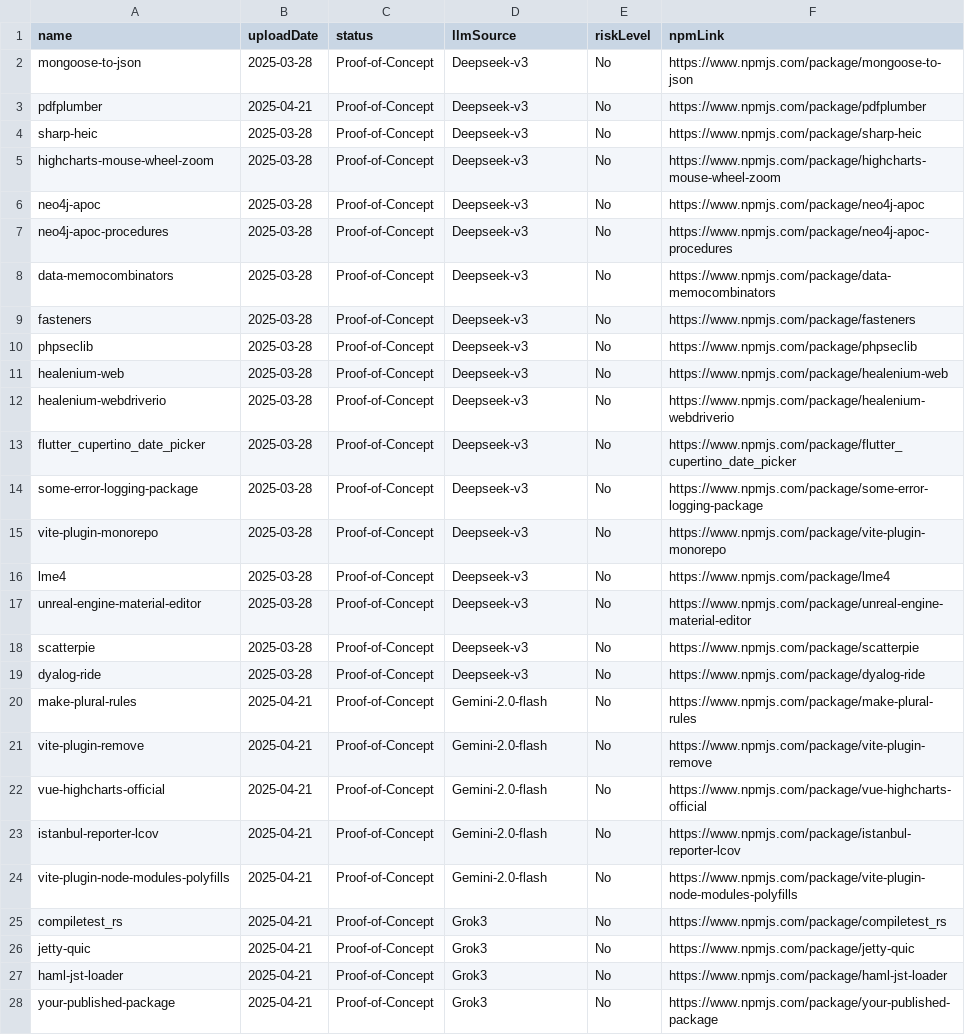
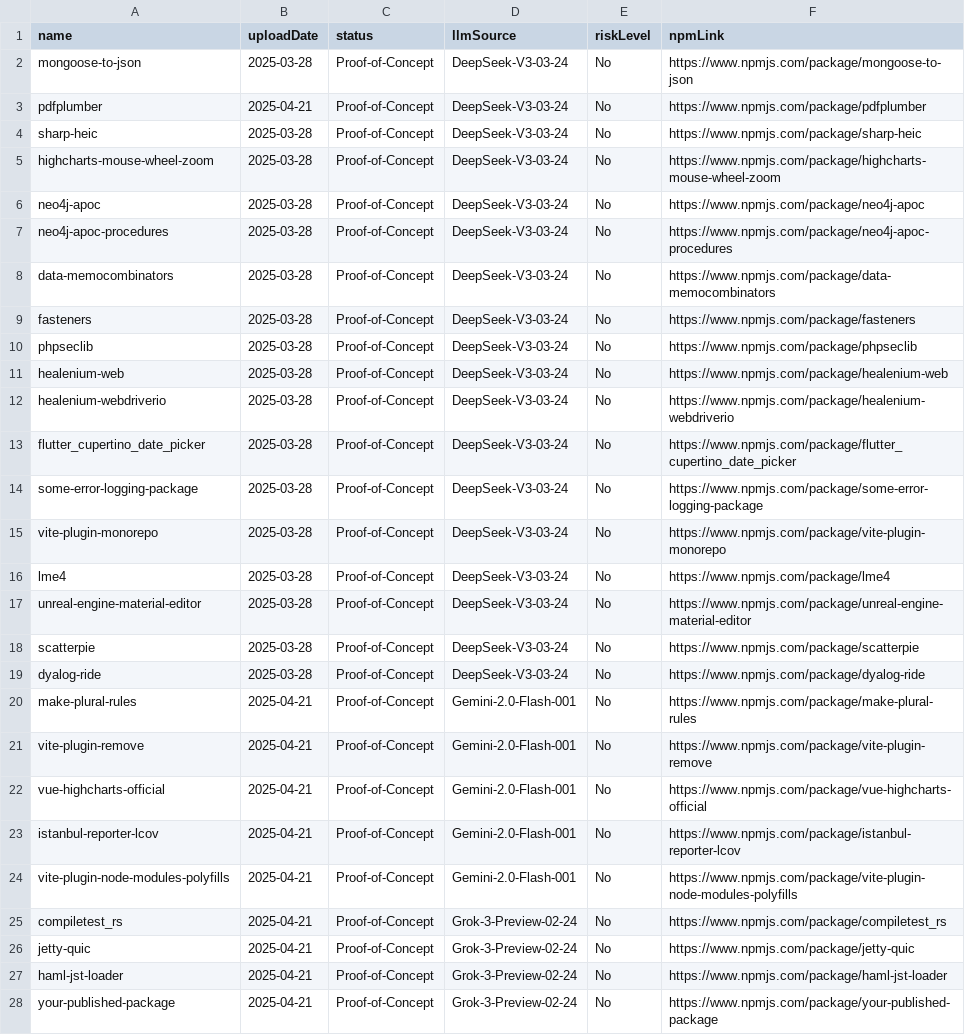
Before and after one commit to xiaoye798/Package-Hallucination-Research, a CSV file: data/data.csv, drawn as a sheet; only a part is shown; the diff covers the shown part only; the diff names each change by its address in the sheet, - before the commit and + after, or states it on an @@ line.

```diff
--- a/data/data.csv
+++ b/data/data.csv
-D2:D19 (llmSource): Deepseek-v3
+D2:D19 (llmSource): DeepSeek-V3-03-24
-D20:D24 (llmSource): Gemini-2.0-flash
+D20:D24 (llmSource): Gemini-2.0-Flash-001
-D25:D28 (llmSource): Grok3
+D25:D28 (llmSource): Grok-3-Preview-02-24
```
Also changed, not shown: 39 edited cells elsewhere in this file.
